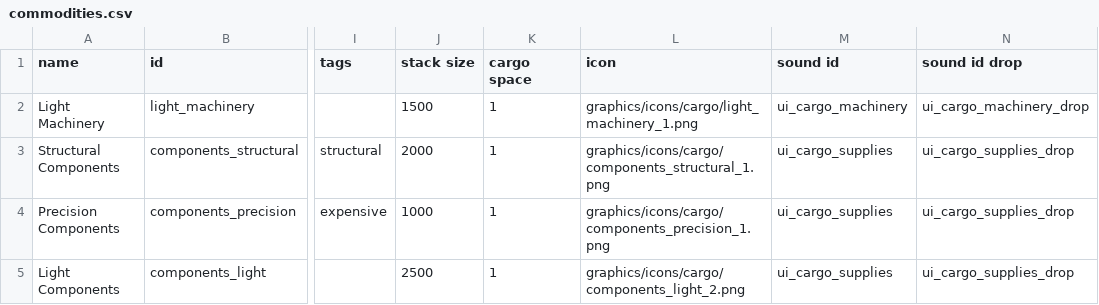
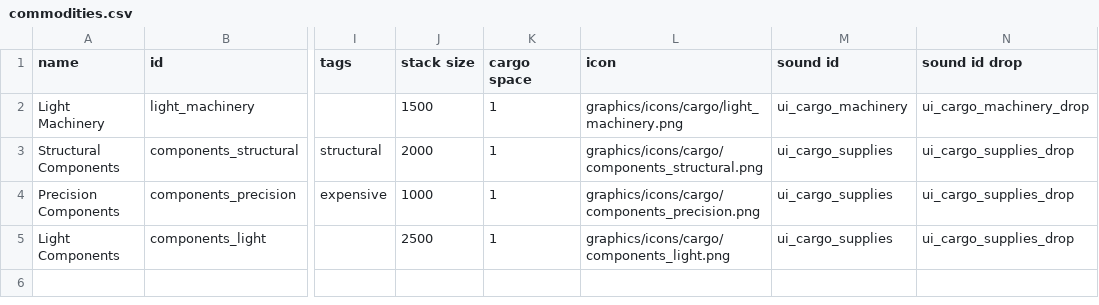
Before and after one commit to WolframSegler/LTV_Economy, a CSV file: data/campaign/commodities.csv, drawn as a sheet; only a part is shown, gaps mark what is left out; the diff names each change by its address in the sheet, - before the commit and + after, or states it on an @@ line.

```diff
--- a/data/campaign/commodities.csv
+++ b/data/campaign/commodities.csv
-L2 (icon): graphics/icons/cargo/light_machinery_1.png
+L2 (icon): graphics/icons/cargo/light_machinery.png
-L3 (icon): graphics/icons/cargo/components_structural_1.png
+L3 (icon): graphics/icons/cargo/components_structural.png
-L4 (icon): graphics/icons/cargo/components_precision_1.png
+L4 (icon): graphics/icons/cargo/components_precision.png
-L5 (icon): graphics/icons/cargo/components_light_2.png
+L5 (icon): graphics/icons/cargo/components_light.png
```
Also changed, not shown: 17 other files.
